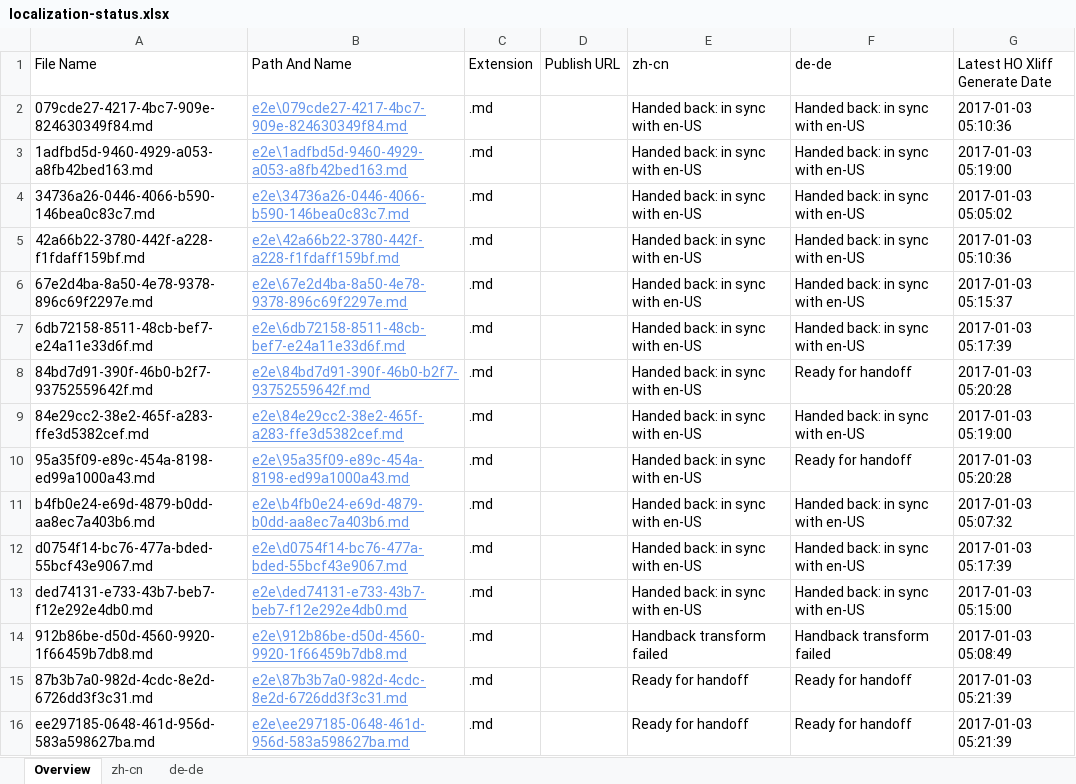
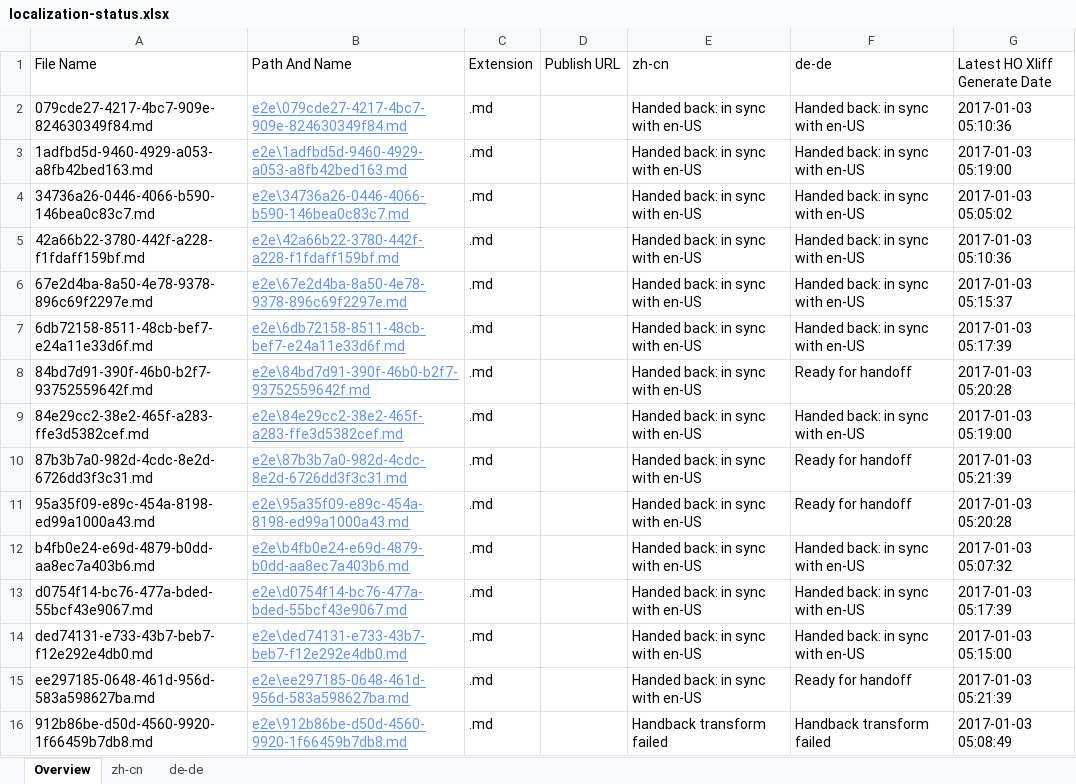
Before and after one commit to OpenLocalizationTestOrg/ol-test1-handback, an Excel workbook: ol-handback/OpenLocalizationTestOrg/ol-test1/ci/localization-status.xlsx, sheet Overview, drawn as a sheet; values as stored, in another font and other column widths than the file's, no borders; table styles not drawn; removed rows and columns are numbered as before the commit, all else as after; the diff names each change by its address in the sheet, - before the commit and + after, or states it on an @@ line.

```diff
--- a/ol-handback/OpenLocalizationTestOrg/ol-test1/ci/localization-status.xlsx (sheet Overview)
+++ b/ol-handback/OpenLocalizationTestOrg/ol-test1/ci/localization-status.xlsx (sheet Overview)
+row 10: 87b3b7a0-982d-4cdc-8e2d-6726dd3f3c31.md | e2e\87b3b7a0-982d-4cdc-8e2d-6726dd3f3c31.md | .md |  | Handed back: in sync with en-US | Ready for handoff | 2017-01-03 05:21:39
+row 15: ee297185-0648-461d-956d-583a598627ba.md | e2e\ee297185-0648-461d-956d-583a598627ba.md | .md |  | Handed back: in sync with en-US | Ready for handoff | 2017-01-03 05:21:39
-row 15: 87b3b7a0-982d-4cdc-8e2d-6726dd3f3c31.md | e2e\87b3b7a0-982d-4cdc-8e2d-6726dd3f3c31.md | .md |  | Ready for handoff | Ready for handoff | 2017-01-03 05:21:39
-row 16: ee297185-0648-461d-956d-583a598627ba.md | e2e\ee297185-0648-461d-956d-583a598627ba.md | .md |  | Ready for handoff | Ready for handoff | 2017-01-03 05:21:39
```
Also changed, not shown: sheet zh-cn, 1 other file.
